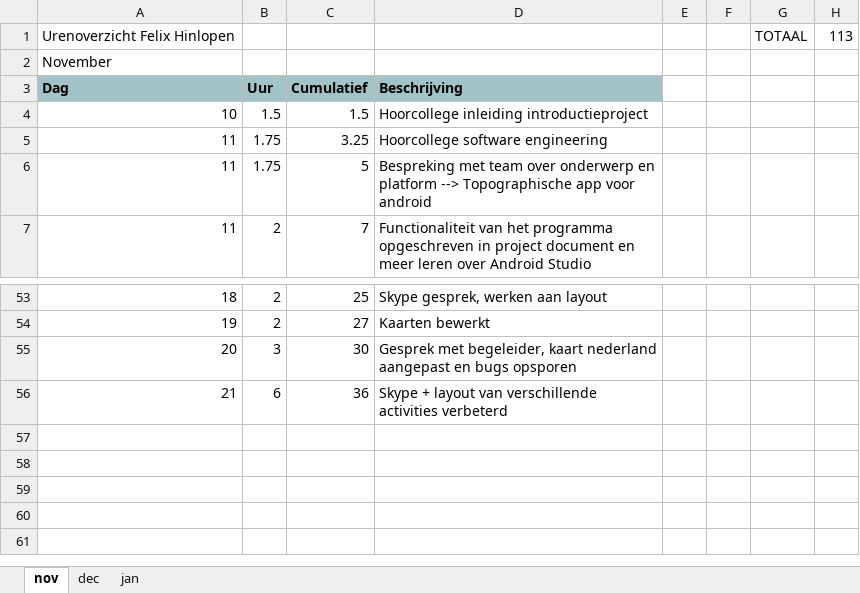
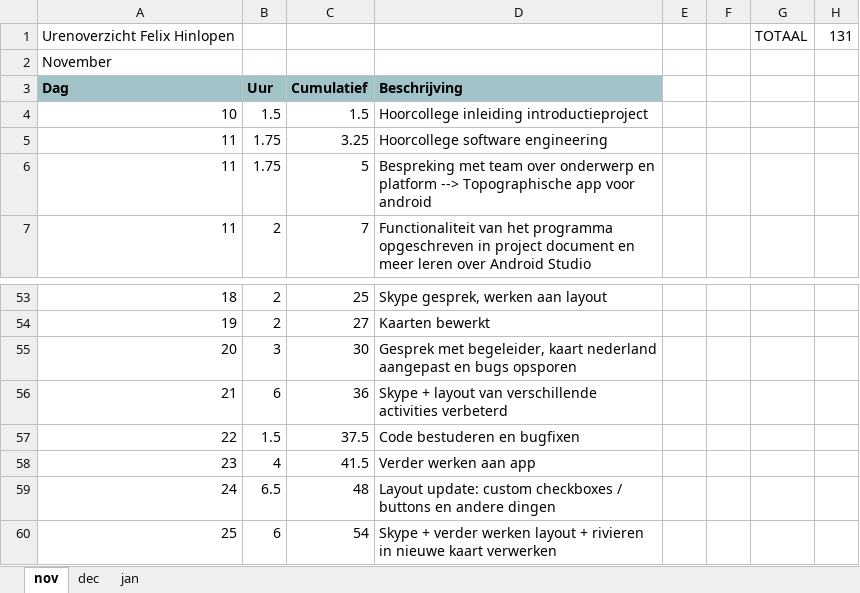
Before and after one commit to Agarwaemben/UUIntroProject, an Excel workbook: Drive/Logboeken/Logboek Felix.xlsx, sheet nov, drawn as a sheet; only a part is shown, gaps mark what is left out; values as stored, in another font and other column widths than the file's, no borders; the diff names each change by its address in the sheet, - before the commit and + after, or states it on an @@ line.

Commit message:
Laatste versie kaart NL

```diff
--- a/Drive/Logboeken/Logboek Felix.xlsx (sheet nov)
+++ b/Drive/Logboeken/Logboek Felix.xlsx (sheet nov)
-H1: 113
+H1: 131
+row 57: 22 | 1.5 | 37.5 | Code bestuderen en bugfixen
+row 58: 23 | 4 | 41.5 | Verder werken aan app
+row 59: 24 | 6.5 | 48 | Layout update: custom checkboxes / buttons en andere dingen
+row 60: 25 | 6 | 54 | Skype + verder werken layout + rivieren in nieuwe kaart verwerken
```
Also changed, not shown: 1 other file.
